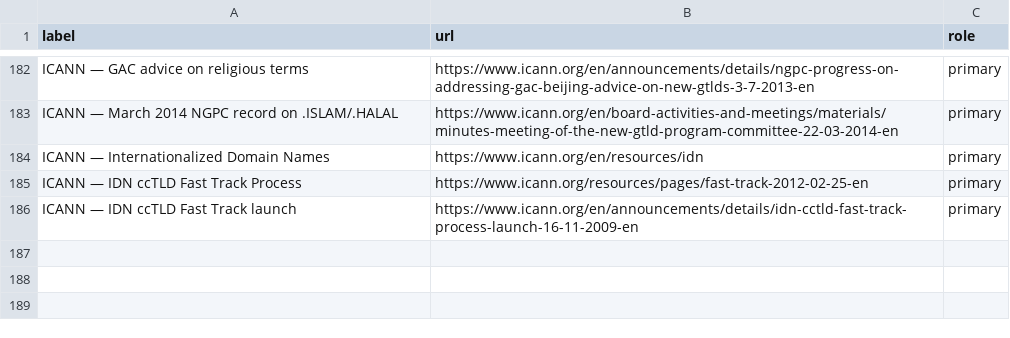
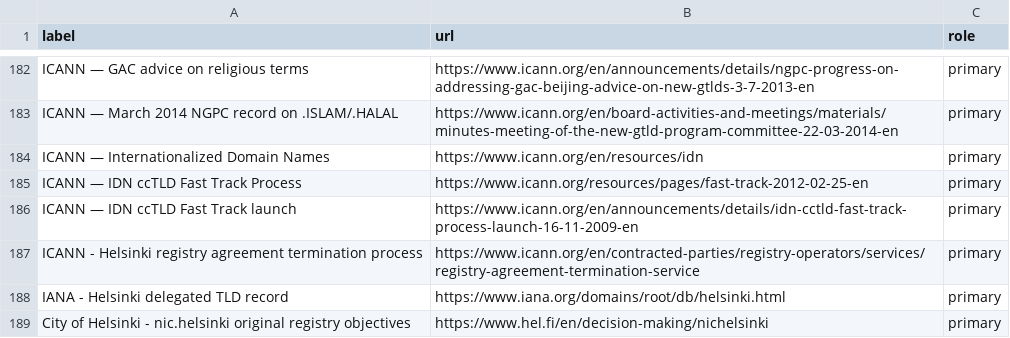
Before and after one commit to robertbregy/Connecting-the-Dots, a CSV file: data/sources.csv, drawn as a sheet; only a part is shown, gaps mark what is left out.

Commit message:
sources: register primary evidence for Helsinki TLD exit process

```diff
--- a/data/sources.csv
+++ b/data/sources.csv
@@ -186 +186,4 @@ ICANN — IDN ccTLD Fast Track Process,https://www.icann.org/resources/pages/fas
 ICANN — IDN ccTLD Fast Track launch,https://www.icann.org/en/announcements/details/idn-cctld-fast-track-process-launch-16-11-2009-en,primary
+ICANN - Helsinki registry agreement termination process,https://www.icann.org/en/contracted-parties/registry-operators/services/registry-agreement-termination-service,primary
+IANA - Helsinki delegated TLD record,https://www.iana.org/domains/root/db/helsinki.html,primary
+City of Helsinki - nic.helsinki original registry objectives,https://www.hel.fi/en/decision-making/nichelsinki,primary
```
